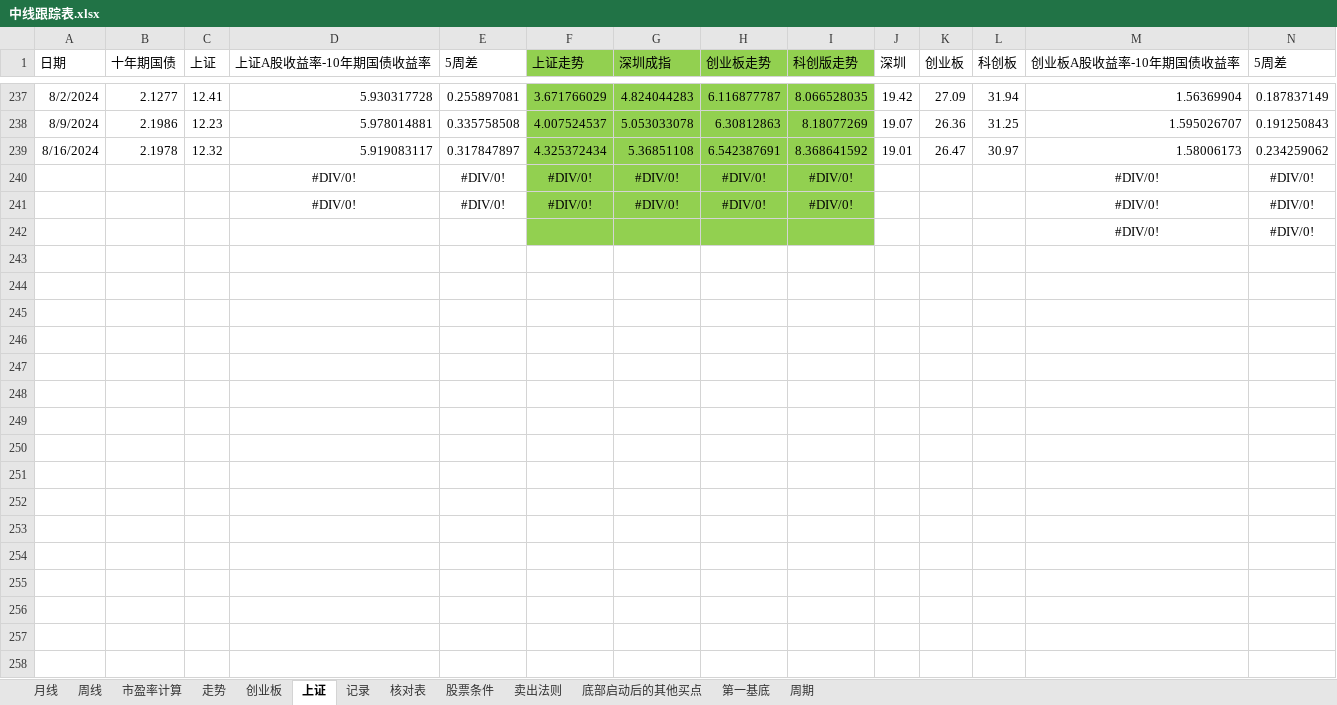
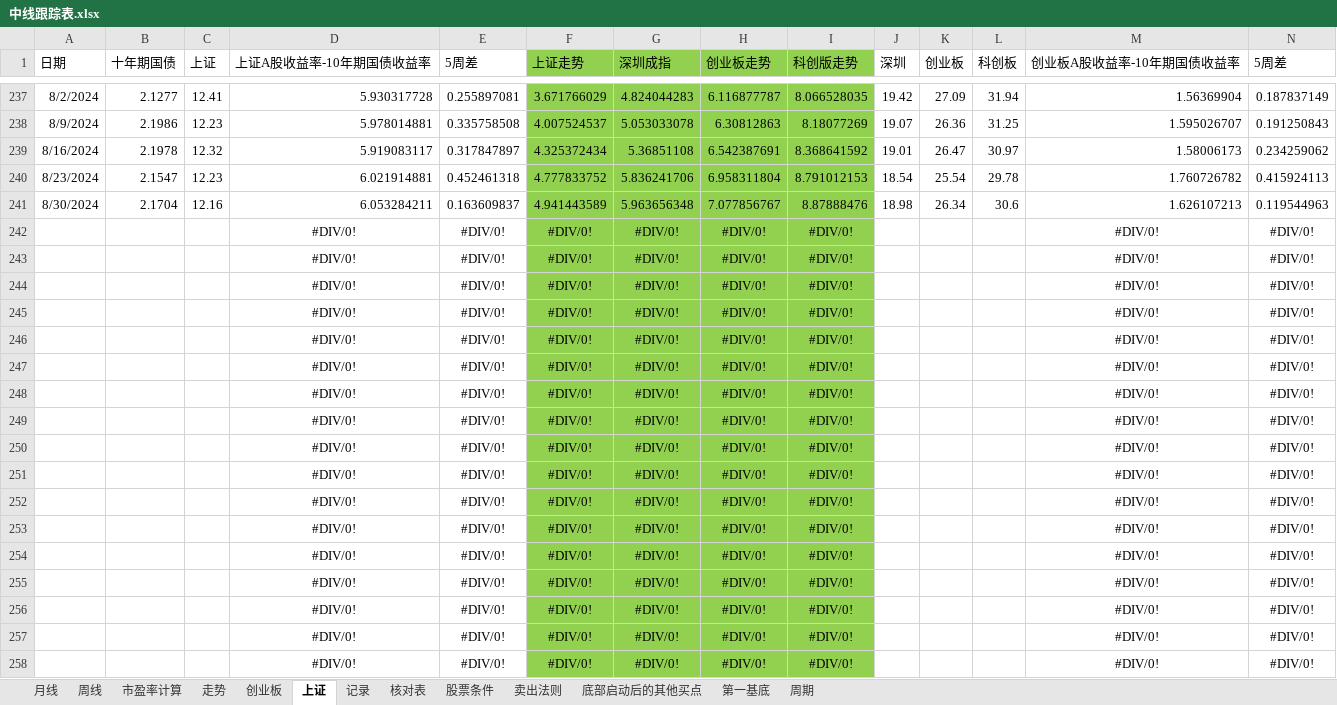
Before and after one commit to webIcome/k-line, an Excel workbook: 中线跟踪表.xlsx, sheet 上证, drawn as a sheet; only a part is shown, gaps mark what is left out; the shorter side is filled out with more unchanged rows; values as stored, in another font and other column widths than the file's, no borders; charts and pictures not drawn; rows hold the shown columns only; the diff covers the shown part only; the diff names each change by its address in the sheet, - before the commit and + after, or states it on an @@ line.

Commit message:
zhoushi

```diff
--- a/中线跟踪表.xlsx (sheet 上证)
+++ b/中线跟踪表.xlsx (sheet 上证)
+row 240: 8/23/2024 | 2.1547 | 12.23 | 6.021914881 | 0.452461318 | 4.777833752 | 5.836241706 | 6.958311804 | 8.791012153 | 18.54 | 25.54 | 29.78 | 1.760726782 | 0.415924113
+row 241: 8/30/2024 | 2.1704 | 12.16 | 6.053284211 | 0.163609837 | 4.941443589 | 5.963656348 | 7.077856767 | 8.87888476 | 18.98 | 26.34 | 30.6 | 1.626107213 | 0.119544963
+row 244:  |  |  | #DIV/0! | #DIV/0! | #DIV/0! | #DIV/0! | #DIV/0! | #DIV/0! |  |  |  | #DIV/0! | #DIV/0!
+row 245:  |  |  | #DIV/0! | #DIV/0! | #DIV/0! | #DIV/0! | #DIV/0! | #DIV/0! |  |  |  | #DIV/0! | #DIV/0!
+row 246:  |  |  | #DIV/0! | #DIV/0! | #DIV/0! | #DIV/0! | #DIV/0! | #DIV/0! |  |  |  | #DIV/0! | #DIV/0!
+row 247:  |  |  | #DIV/0! | #DIV/0! | #DIV/0! | #DIV/0! | #DIV/0! | #DIV/0! |  |  |  | #DIV/0! | #DIV/0!
+row 248:  |  |  | #DIV/0! | #DIV/0! | #DIV/0! | #DIV/0! | #DIV/0! | #DIV/0! |  |  |  | #DIV/0! | #DIV/0!
+row 249:  |  |  | #DIV/0! | #DIV/0! | #DIV/0! | #DIV/0! | #DIV/0! | #DIV/0! |  |  |  | #DIV/0! | #DIV/0!
+row 250:  |  |  | #DIV/0! | #DIV/0! | #DIV/0! | #DIV/0! | #DIV/0! | #DIV/0! |  |  |  | #DIV/0! | #DIV/0!
+row 251:  |  |  | #DIV/0! | #DIV/0! | #DIV/0! | #DIV/0! | #DIV/0! | #DIV/0! |  |  |  | #DIV/0! | #DIV/0!
+row 252:  |  |  | #DIV/0! | #DIV/0! | #DIV/0! | #DIV/0! | #DIV/0! | #DIV/0! |  |  |  | #DIV/0! | #DIV/0!
+row 253:  |  |  | #DIV/0! | #DIV/0! | #DIV/0! | #DIV/0! | #DIV/0! | #DIV/0! |  |  |  | #DIV/0! | #DIV/0!
+row 254:  |  |  | #DIV/0! | #DIV/0! | #DIV/0! | #DIV/0! | #DIV/0! | #DIV/0! |  |  |  | #DIV/0! | #DIV/0!
+row 255:  |  |  | #DIV/0! | #DIV/0! | #DIV/0! | #DIV/0! | #DIV/0! | #DIV/0! |  |  |  | #DIV/0! | #DIV/0!
+row 256:  |  |  | #DIV/0! | #DIV/0! | #DIV/0! | #DIV/0! | #DIV/0! | #DIV/0! |  |  |  | #DIV/0! | #DIV/0!
+row 257:  |  |  | #DIV/0! | #DIV/0! | #DIV/0! | #DIV/0! | #DIV/0! | #DIV/0! |  |  |  | #DIV/0! | #DIV/0!
+row 258:  |  |  | #DIV/0! | #DIV/0! | #DIV/0! | #DIV/0! | #DIV/0! | #DIV/0! |  |  |  | #DIV/0! | #DIV/0!
```
Also changed, not shown: 8 added rows elsewhere in this sheet, sheet 记录, formulas that keep their value, charts or pictures.
